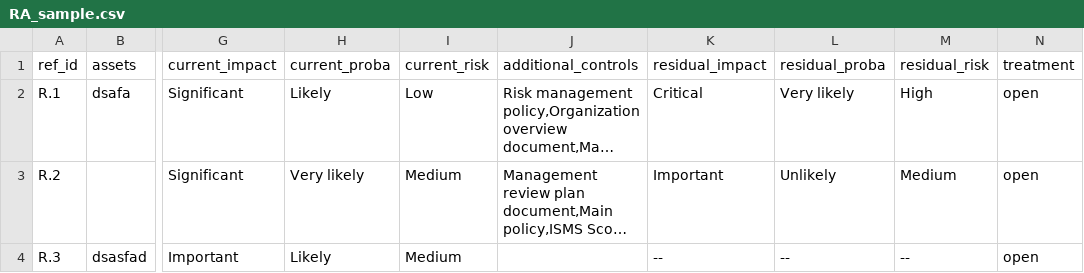
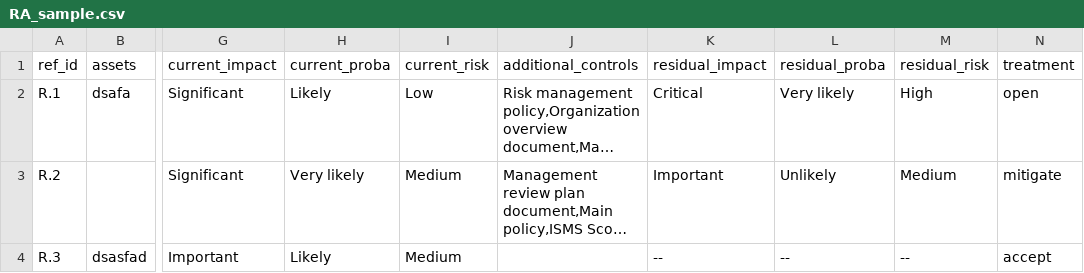
Before and after one commit to intuitem/ciso-assistant-community, a CSV file: cli/RA_sample.csv, drawn as a sheet; only a part is shown, gaps mark what is left out; long unchanged cells end in …; the diff names each change by its address in the sheet, - before the commit and + after, or states it on an @@ line.

Commit message:
fix: `clica` can manage treatement for risk analysis import (#1953)
fix: cli can manage treatement for risk analysis import

```diff
--- a/cli/RA_sample.csv
+++ b/cli/RA_sample.csv
-N3 (treatment): open
+N3 (treatment): mitigate
-N4 (treatment): open
+N4 (treatment): accept
```
Also changed, not shown: 2 other files.
